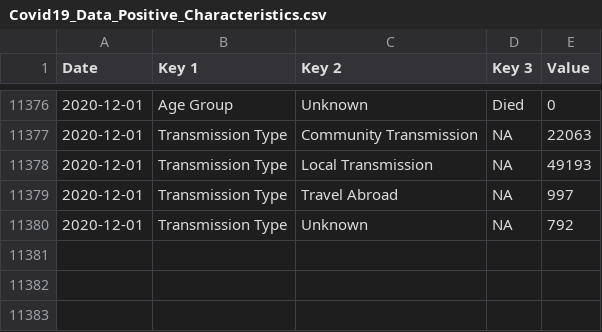
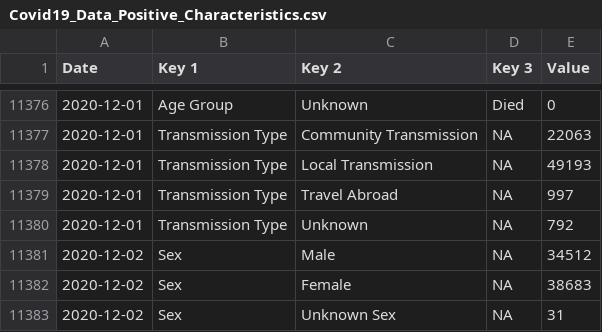
Before and after one commit to DavideMagno/IrelandCovidData, a CSV file: Covid19_Data_Positive_Characteristics.csv, drawn as a sheet; only a part is shown, gaps mark what is left out; the diff names each change by its address in the sheet, - before the commit and + after, or states it on an @@ line.

```diff
--- a/Covid19_Data_Positive_Characteristics.csv
+++ b/Covid19_Data_Positive_Characteristics.csv
+row 11381: 2020-12-02 | Sex | Male | NA | 34512
+row 11382: 2020-12-02 | Sex | Female | NA | 38683
+row 11383: 2020-12-02 | Sex | Unknown Sex | NA | 31
```
Also changed, not shown: Covid19_Data_Total_Ireland.csv.
